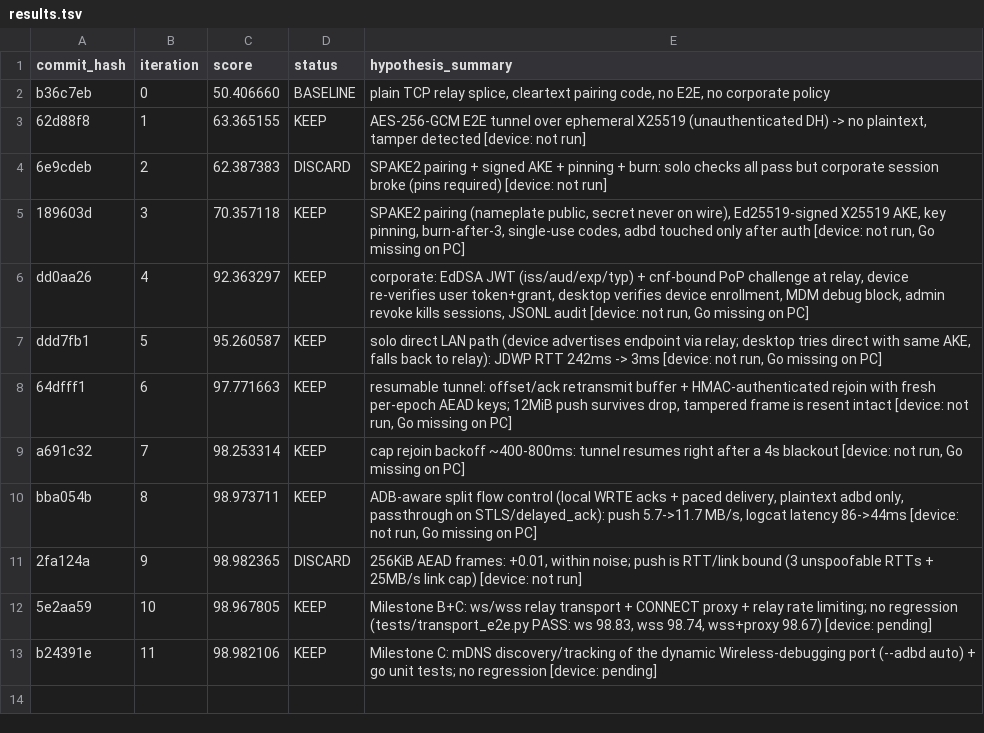
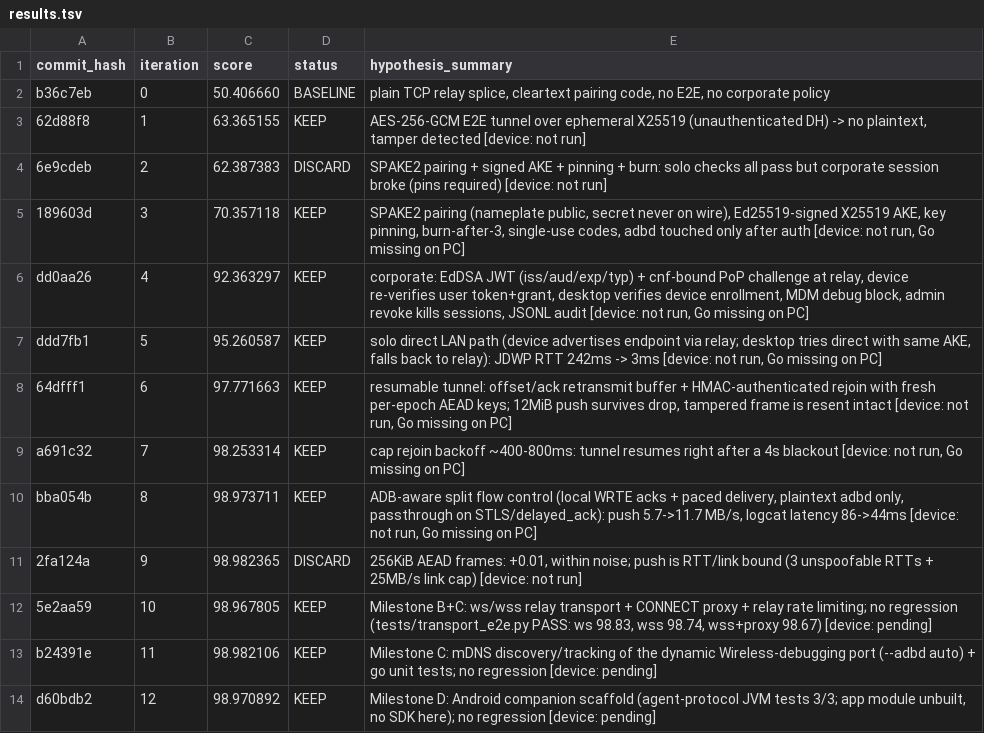
Before and after one commit to SumukhaK/New-GenADB, a TSV file: results.tsv, drawn as a sheet; the diff names each change by its address in the sheet, - before the commit and + after, or states it on an @@ line.

```diff
--- a/results.tsv
+++ b/results.tsv
+row 14: d60bdb2 | 12 | 98.970892 | KEEP | Milestone D: Android companion scaffold (agent-protocol JVM tests 3/3; app module unbuilt, no SDK here); no regression [device: pending]
```
